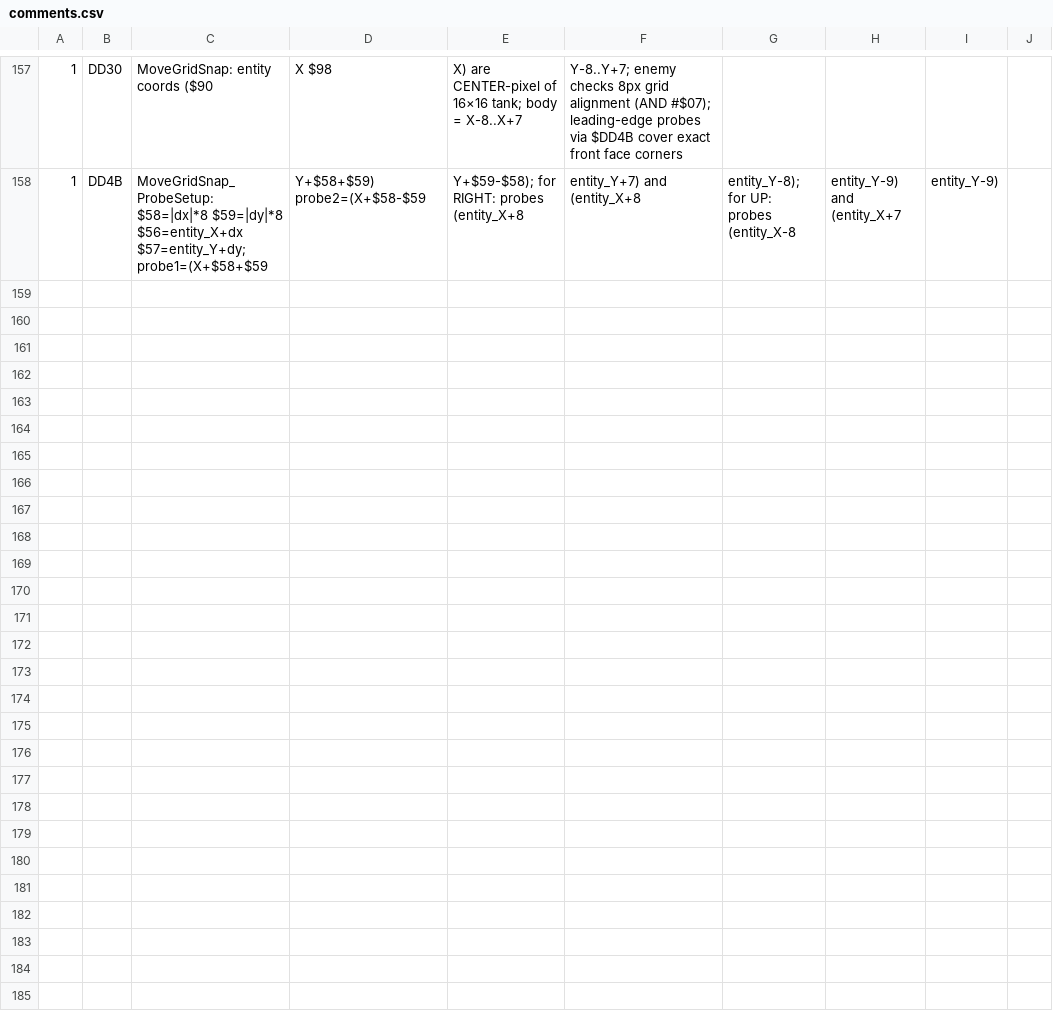
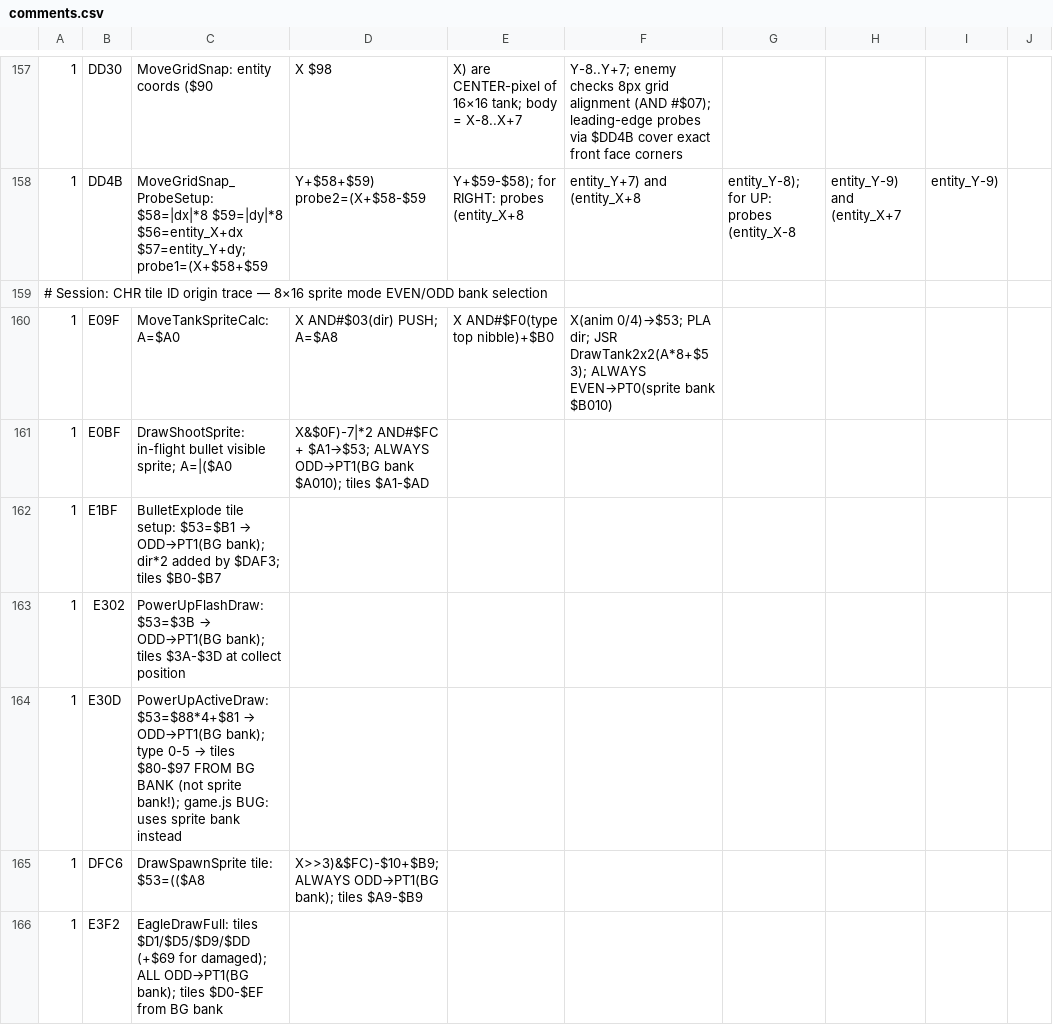
Before and after one commit to vgrichina/battlecity, a CSV file: comments.csv, drawn as a sheet; only a part is shown, gaps mark what is left out.

Commit message:
RE loop session 1: **Resolve mapper 99 D2 polarity definitively**: **Done (session 32).** D2=1 → banks 0+1 CONFIRMED. Re-extracted `chr_all.png` from banks 0+1 (bank 1/$9010=BG, bank 0/$8010=sprites). `compare_frames.py` diff: EMPTY tile $00 mismatch dropped from 9216→0 px (bank 1 tile $00 = blank vs bank 2/3 = "0" numeral). Only 696px eagle area diff remains (separate sprite bank task). Updated all Python render scripts (`compare_frames.py`, `render_frame.py`, `render_level.py`, `render_sprites.py`) from $A010/$B010 to $8010/$9010 with correct PT0/PT1 assignments. Updated `extract_tiles.py` docstring. Inverted D2 polarity confirmed: D2=1 selects banks 0+1 (not 2+3 as standard mapper docs suggest).

```diff
--- a/comments.csv
+++ b/comments.csv
@@ -158 +158,9 @@
 1,DD4B,MoveGridSnap_ProbeSetup: $58=|dx|*8 $59=|dy|*8 $56=entity_X+dx $57=entity_Y+dy; probe1=(X+$58+$59,Y+$58+$59) probe2=(X+$58-$59,Y+$59-$58); for RIGHT: probes (entity_X+8,entity_Y+7) and (entity_X+8,entity_Y-8); for UP: probes (entity_X-8,entity_Y-9) and (entity_X+7,entity_Y-9)
+# Session: CHR tile ID origin trace — 8×16 sprite mode EVEN/ODD bank selection
+1,E09F,MoveTankSpriteCalc: A=$A0,X AND#$03(dir) PUSH; A=$A8,X AND#$F0(type top nibble)+$B0,X(anim 0/4)→$53; PLA dir; JSR DrawTank2x2(A*8+$53); ALWAYS EVEN→PT0(sprite bank $B010)
+1,E0BF,DrawShootSprite: in-flight bullet visible sprite; A=|($A0,X&$0F)-7|*2 AND#$FC + $A1→$53; ALWAYS ODD→PT1(BG bank $A010); tiles $A1-$AD
+1,E1BF,BulletExplode tile setup: $53=$B1 → ODD→PT1(BG bank); dir*2 added by $DAF3; tiles $B0-$B7
+1,E302,PowerUpFlashDraw: $53=$3B → ODD→PT1(BG bank); tiles $3A-$3D at collect position
+1,E30D,PowerUpActiveDraw: $53=$88*4+$81 → ODD→PT1(BG bank); type 0-5 → tiles $80-$97 FROM BG BANK (not sprite bank!); game.js BUG: uses sprite bank instead
+1,DFC6,DrawSpawnSprite tile: $53=(($A8,X>>3)&$FC)-$10+$B9; ALWAYS ODD→PT1(BG bank); tiles $A9-$B9
+1,E3F2,EagleDrawFull: tiles $D1/$D5/$D9/$DD (+$69 for damaged); ALL ODD→PT1(BG bank); tiles $D0-$EF from BG bank
```
Also changed, not shown: labels.csv, 8 other files.
